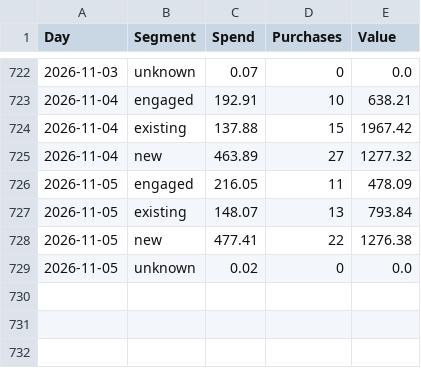
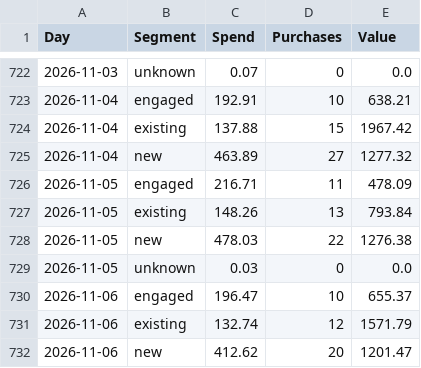
Before and after one commit to rcc-data/herology-nightly-builder, a CSV file: creative-hub-engine/segments_master.csv, drawn as a sheet; only a part is shown, gaps mark what is left out.

```diff
--- a/creative-hub-engine/segments_master.csv
+++ b/creative-hub-engine/segments_master.csv
@@ -725,5 +725,8 @@ Day,Segment,Spend,Purchases,Value
 2026-11-04,new,463.89,27,1277.32
-2026-11-05,engaged,216.05,11,478.09
-2026-11-05,existing,148.07,13,793.84
-2026-11-05,new,477.41,22,1276.38
-2026-11-05,unknown,0.02,0,0.0
+2026-11-05,engaged,216.71,11,478.09
+2026-11-05,existing,148.26,13,793.84
+2026-11-05,new,478.03,22,1276.38
+2026-11-05,unknown,0.03,0,0.0
+2026-11-06,engaged,196.47,10,655.37
+2026-11-06,existing,132.74,12,1571.79
+2026-11-06,new,412.62,20,1201.47
```
Also changed, not shown: creative-hub-engine/account_master.csv, creative-hub-engine/account_tiktok.csv, 5 other files.
